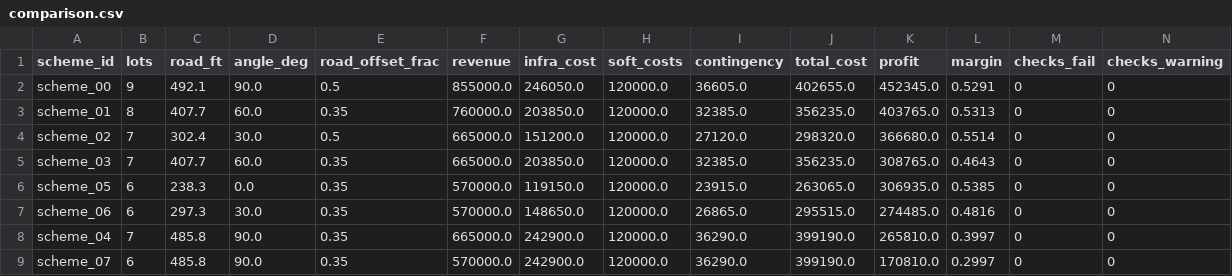
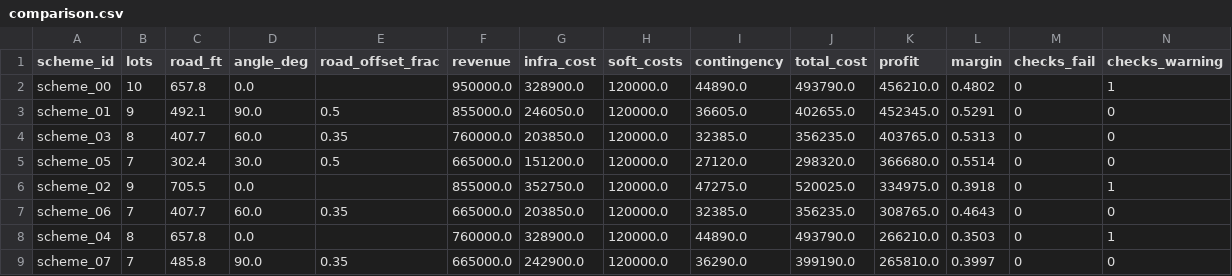
Before and after one commit to rishabram/Cadros, a CSV file: benchmark/runs/tripp-lane-subdivision/comparison.csv, drawn as a sheet.

```diff
--- a/benchmark/runs/tripp-lane-subdivision/comparison.csv
+++ b/benchmark/runs/tripp-lane-subdivision/comparison.csv
@@ -1,9 +1,9 @@
 scheme_id,lots,road_ft,angle_deg,road_offset_frac,revenue,infra_cost,soft_costs,contingency,total_cost,profit,margin,checks_fail,checks_warning
-scheme_00,9,492.1,90.0,0.5,855000.0,246050.0,120000.0,36605.0,402655.0,452345.0,0.5291,0,0
-scheme_01,8,407.7,60.0,0.35,760000.0,203850.0,120000.0,32385.0,356235.0,403765.0,0.5313,0,0
-scheme_02,7,302.4,30.0,0.5,665000.0,151200.0,120000.0,27120.0,298320.0,366680.0,0.5514,0,0
-scheme_03,7,407.7,60.0,0.35,665000.0,203850.0,120000.0,32385.0,356235.0,308765.0,0.4643,0,0
-scheme_05,6,238.3,0.0,0.35,570000.0,119150.0,120000.0,23915.0,263065.0,306935.0,0.5385,0,0
-scheme_06,6,297.3,30.0,0.35,570000.0,148650.0,120000.0,26865.0,295515.0,274485.0,0.4816,0,0
-scheme_04,7,485.8,90.0,0.35,665000.0,242900.0,120000.0,36290.0,399190.0,265810.0,0.3997,0,0
-scheme_07,6,485.8,90.0,0.35,570000.0,242900.0,120000.0,36290.0,399190.0,170810.0,0.2997,0,0
+scheme_00,10,657.8,0.0,,950000.0,328900.0,120000.0,44890.0,493790.0,456210.0,0.4802,0,1
+scheme_01,9,492.1,90.0,0.5,855000.0,246050.0,120000.0,36605.0,402655.0,452345.0,0.5291,0,0
+scheme_03,8,407.7,60.0,0.35,760000.0,203850.0,120000.0,32385.0,356235.0,403765.0,0.5313,0,0
+scheme_05,7,302.4,30.0,0.5,665000.0,151200.0,120000.0,27120.0,298320.0,366680.0,0.5514,0,0
+scheme_02,9,705.5,0.0,,855000.0,352750.0,120000.0,47275.0,520025.0,334975.0,0.3918,0,1
+scheme_06,7,407.7,60.0,0.35,665000.0,203850.0,120000.0,32385.0,356235.0,308765.0,0.4643,0,0
+scheme_04,8,657.8,0.0,,760000.0,328900.0,120000.0,44890.0,493790.0,266210.0,0.3503,0,1
+scheme_07,7,485.8,90.0,0.35,665000.0,242900.0,120000.0,36290.0,399190.0,265810.0,0.3997,0,0
```
Also changed, not shown: benchmark/runs/daybreak-v12b-plat1/comparison.csv, 39 other files.
